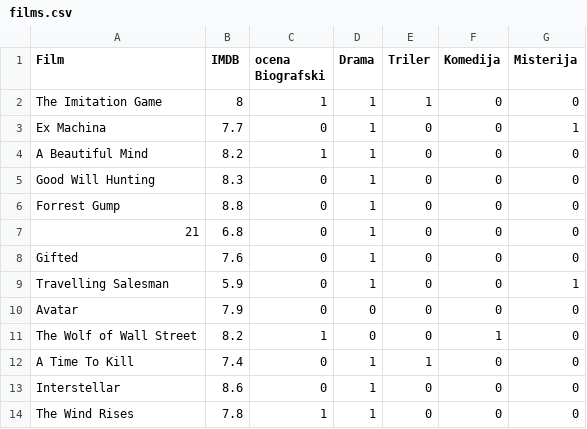
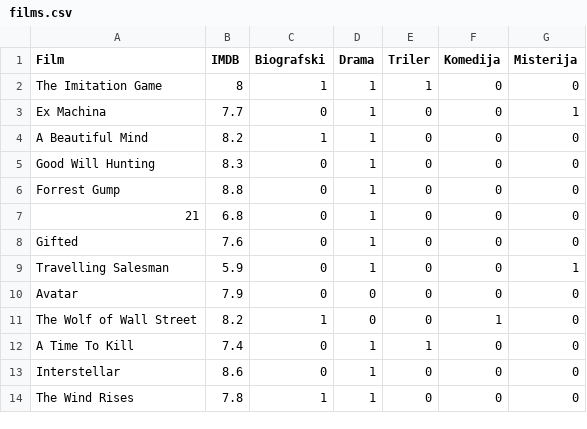
Before and after one commit to mdodovic/K-Nearest-Neighbours, a CSV file: dataset/films.csv, drawn as a sheet.

Commit message:
fix header

```diff
--- a/dataset/films.csv
+++ b/dataset/films.csv
@@ -1,2 +1,2 @@
-Film,IMDB,ocena Biografski,Drama,Triler,Komedija,Misterija
+Film,IMDB,Biografski,Drama,Triler,Komedija,Misterija
 The Imitation Game,8,1,1,1,0,0
```
